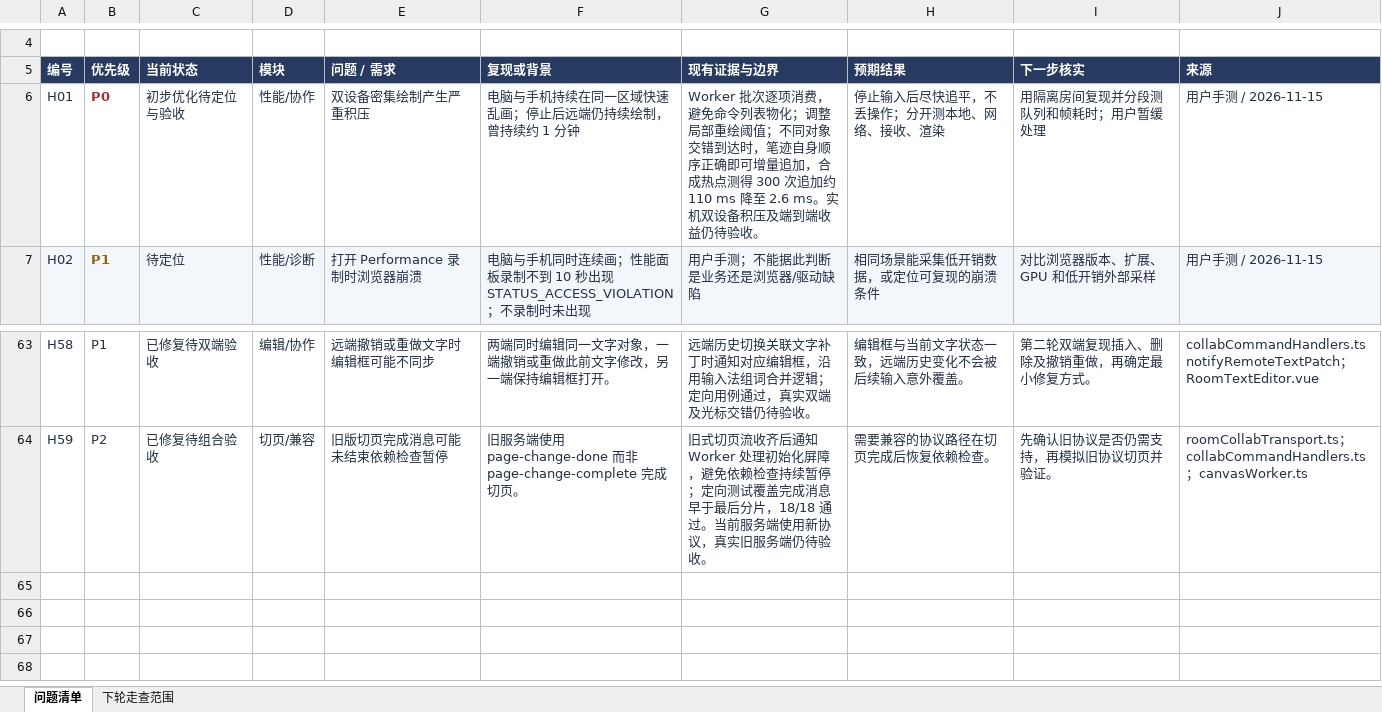
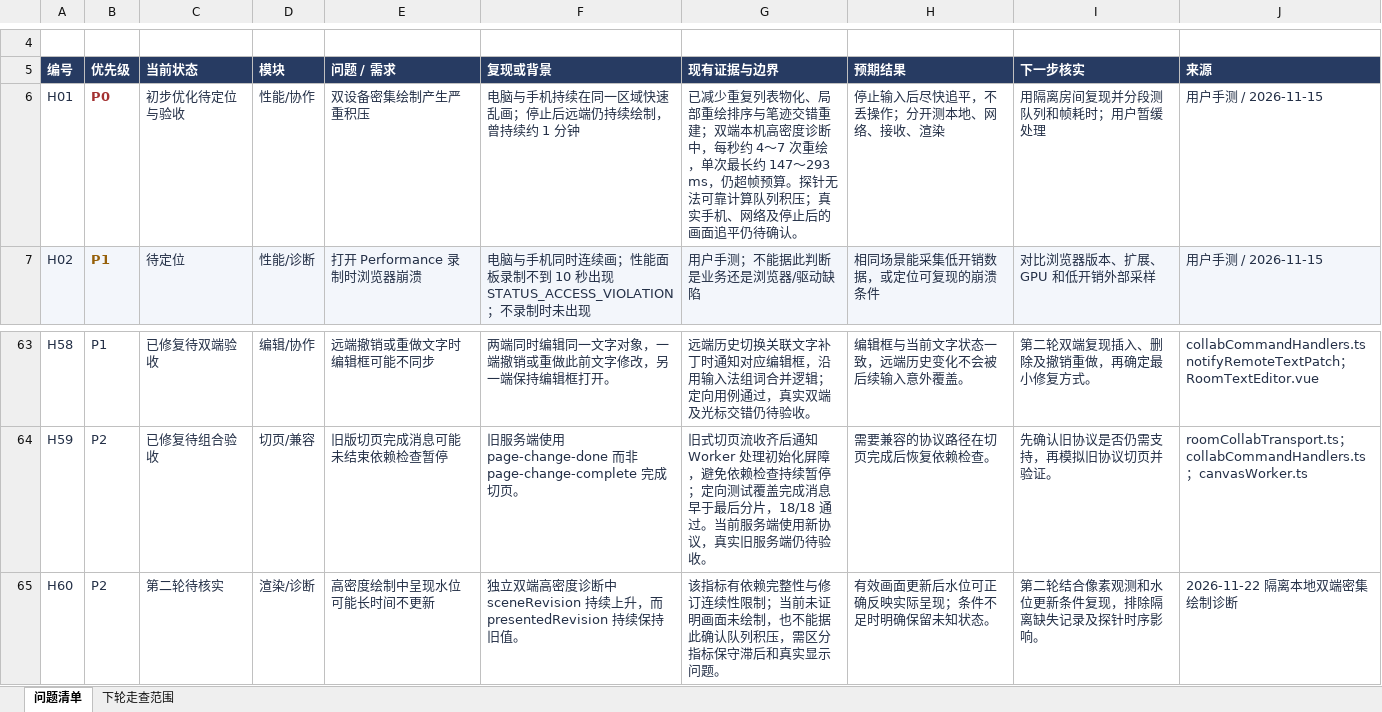
Before and after one commit to aquaori/aevia, an Excel workbook: outputs/aevia-review-20261115/Aevia_全仓走查台账_第一轮修复中_04.xlsx, sheet 问题清单, drawn as a sheet; only a part is shown, gaps mark what is left out; values as stored, in another font and other column widths than the file's, no borders; table styles not drawn; the diff names each change by its address in the sheet, - before the commit and + after, or states it on an @@ line.

```diff
--- a/outputs/aevia-review-20261115/Aevia_全仓走查台账_第一轮修复中_04.xlsx (sheet 问题清单)
+++ b/outputs/aevia-review-20261115/Aevia_全仓走查台账_第一轮修复中_04.xlsx (sheet 问题清单)
-G6 (现有证据与边界): Worker 批次逐项消费，避免命令列表物化；调整局部重绘阈值；不同对象交错到达时，笔迹自身顺序正确即可增量追加，合成热点测得 300 次追加约 110 ms 降至 2.6 ms。实机双设备积压及端到端收益仍待验收。
+G6 (现有证据与边界): 已减少重复列表物化、局部重绘排序与笔迹交错重建；双端本机高密度诊断中，每秒约 4～7 次重绘，单次最长约 147～293 ms，仍超帧预算。探针无法可靠计算队列积压；真实手机、网络及停止后的画面追平仍待确认。
+row 65: H60 | P2 | 第二轮待核实 | 渲染/诊断 | 高密度绘制中呈现水位可能长时间不更新 | 独立双端高密度诊断中 sceneRevision 持续上升，而 presentedRevision 持续保持旧值。 | 该指标有依赖完整性与修订连续性限制；当前未证明画面未绘制，也不能据此确认队列积压，需区分指标保守滞后和真实显示问题。 | 有效画面更新后水位可正确反映实际呈现；条件不足时明确保留未知状态。 | 第二轮结合像素观测和水位更新条件复现，排除隔离缺失记录及探针时序影响。 | 2026-11-22 隔离本地双端密集绘制诊断
```
Also changed, not shown: 1 other file.
